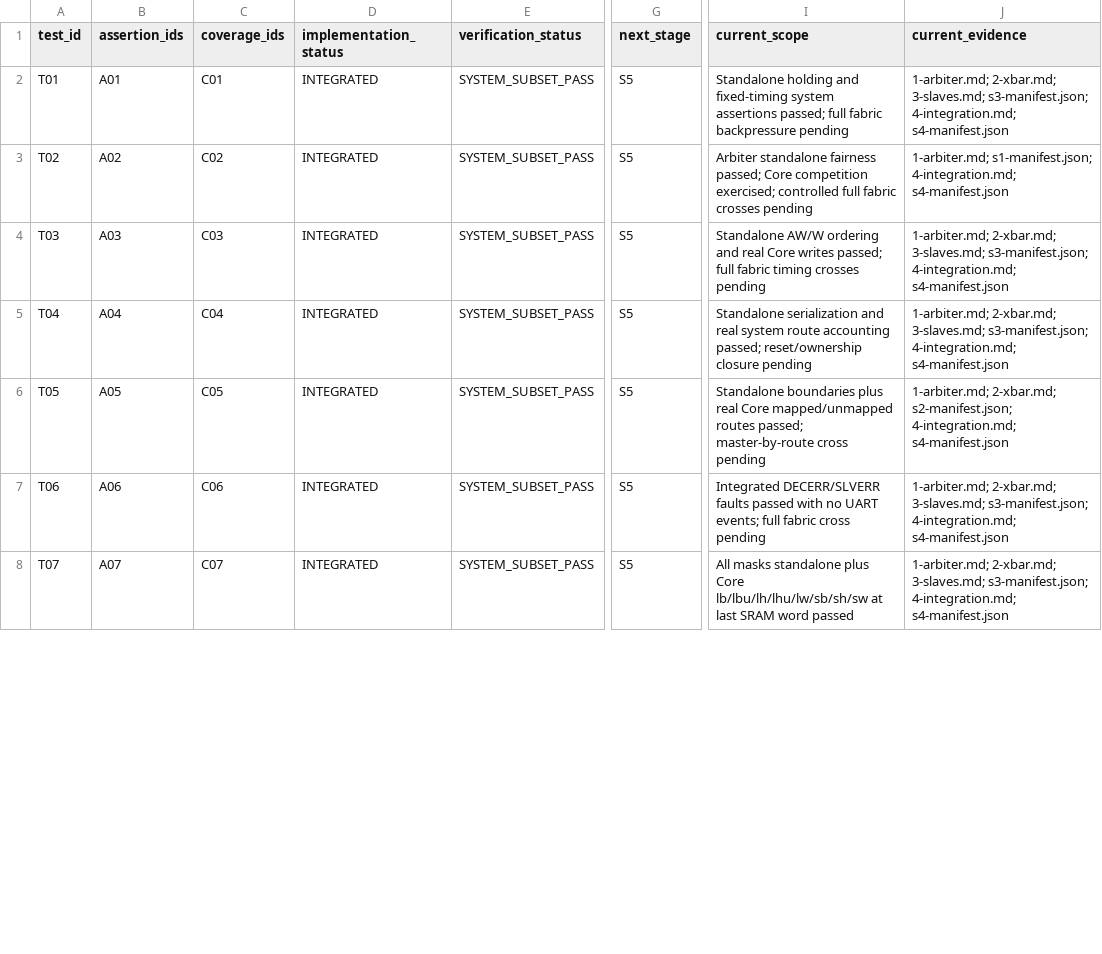
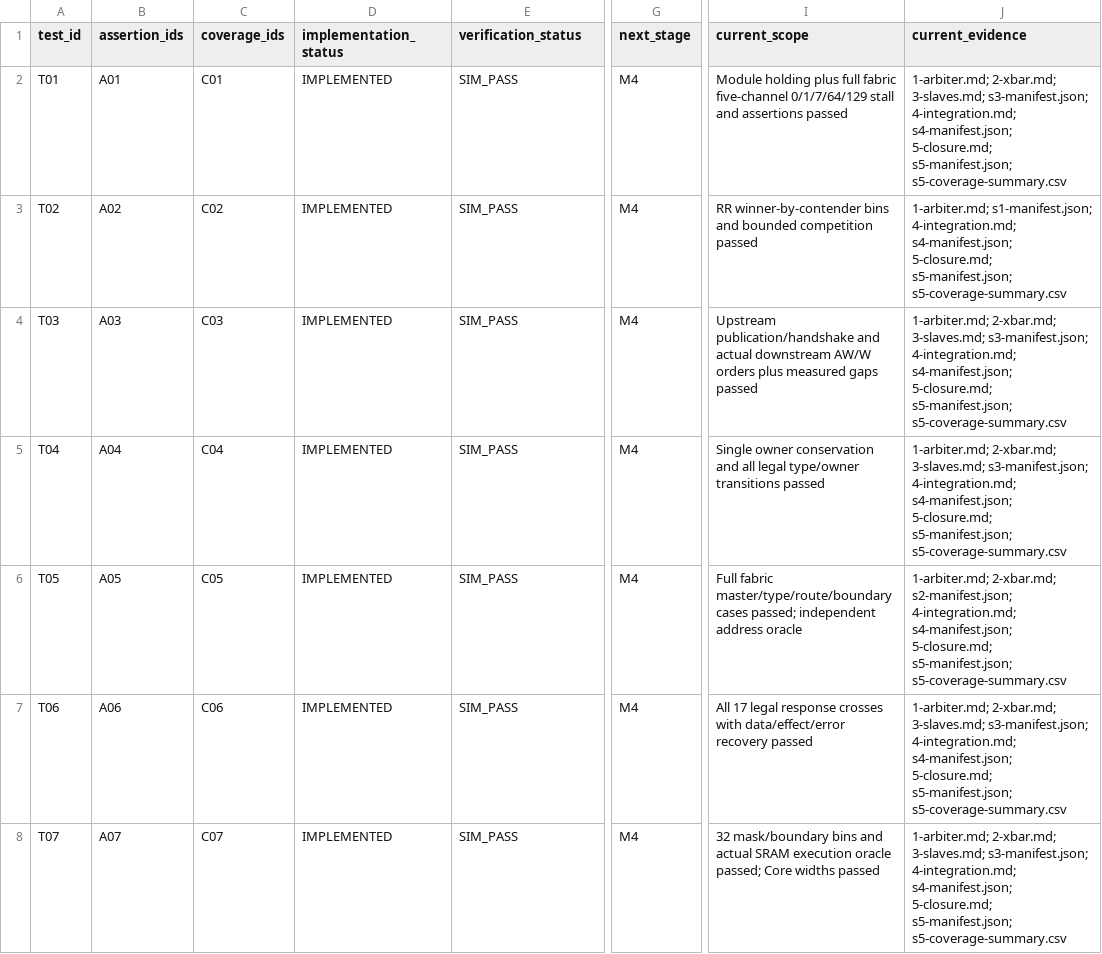
Before and after one commit to waxberry-chen/ysyx-workbench, a CSV file: docs/notes/post-c/3-axi4-lite-interconnect/test-status.csv, drawn as a sheet; only a part is shown, gaps mark what is left out; the diff covers the shown part only; the diff names each change by its address in the sheet, - before the commit and + after, or states it on an @@ line.

```diff
--- a/docs/notes/post-c/3-axi4-lite-interconnect/test-status.csv
+++ b/docs/notes/post-c/3-axi4-lite-interconnect/test-status.csv
-D2:D8 (implementation_status): INTEGRATED
+D2:D8 (implementation_status): IMPLEMENTED
-E2:E8 (verification_status): SYSTEM_SUBSET_PASS
+E2:E8 (verification_status): SIM_PASS
-G2:G8 (next_stage): S5
+G2:G8 (next_stage): M4
-I2 (current_scope): Standalone holding and fixed-timing system assertions passed; full fabric backpressure pending
+I2 (current_scope): Module holding plus full fabric five-channel 0/1/7/64/129 stall and assertions passed
-J2 (current_evidence): …s3-manifest.json; 4-integration.md; s4-manifest.json
+J2 (current_evidence): …s3-manifest.json; 4-integration.md; s4-manifest.json; 5-closure.md; s5-manifest.json; s5-coverage-summary.csv
-I3 (current_scope): Arbiter standalone fairness passed; Core competition exercised; controlled full fabric crosses pending
+I3 (current_scope): RR winner-by-contender bins and bounded competition passed
-J3 (current_evidence): …s1-manifest.json; 4-integration.md; s4-manifest.json
+J3 (current_evidence): …s1-manifest.json; 4-integration.md; s4-manifest.json; 5-closure.md; s5-manifest.json; s5-coverage-summary.csv
-I4 (current_scope): Standalone AW/W ordering and real Core writes passed; full fabric timing crosses pending
+I4 (current_scope): Upstream publication/handshake and actual downstream AW/W orders plus measured gaps passed
-J4:J5 (current_evidence): …s3-manifest.json; 4-integration.md; s4-manifest.json
+J4:J5 (current_evidence): …s3-manifest.json; 4-integration.md; s4-manifest.json; 5-closure.md; s5-manifest.json; s5-coverage-summary.csv
-I5 (current_scope): Standalone serialization and real system route accounting passed; reset/ownership closure pending
+I5 (current_scope): Single owner conservation and all legal type/owner transitions passed
-I6 (current_scope): Standalone boundaries plus real Core mapped/unmapped routes passed; master-by-route cross pending
+I6 (current_scope): Full fabric master/type/route/boundary cases passed; independent address oracle
-J6 (current_evidence): …s2-manifest.json; 4-integration.md; s4-manifest.json
+J6 (current_evidence): …s2-manifest.json; 4-integration.md; s4-manifest.json; 5-closure.md; s5-manifest.json; s5-coverage-summary.csv
-I7 (current_scope): Integrated DECERR/SLVERR faults passed with no UART events; full fabric cross pending
+I7 (current_scope): All 17 legal response crosses with data/effect/error recovery passed
-J7:J8 (current_evidence): …s3-manifest.json; 4-integration.md; s4-manifest.json
+J7:J8 (current_evidence): …s3-manifest.json; 4-integration.md; s4-manifest.json; 5-closure.md; s5-manifest.json; s5-coverage-summary.csv
-I8 (current_scope): All masks standalone plus Core lb/lbu/lh/lhu/lw/sb/sh/sw at last SRAM word passed
+I8 (current_scope): 32 mask/boundary bins and actual SRAM execution oracle passed; Core widths passed
```
Also changed, not shown: 40 edited cells elsewhere in this file, 36 other files.
